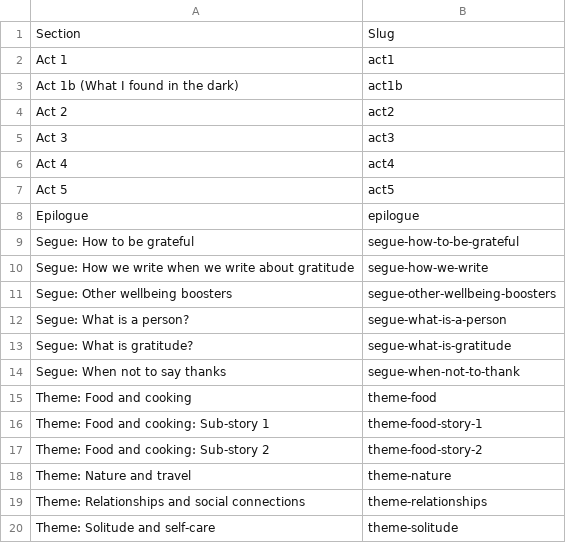
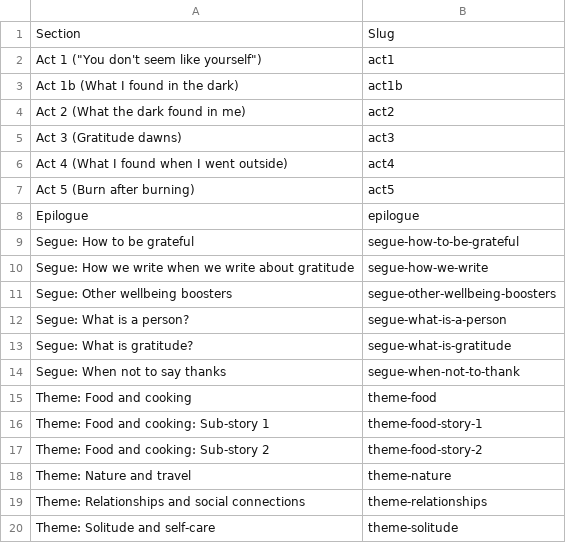
Before and after one commit to matthewgthomas/gratitude, a CSV file: src/data/sections.csv, drawn as a sheet.

```diff
--- a/src/data/sections.csv
+++ b/src/data/sections.csv
@@ -1,8 +1,8 @@
 Section,Slug
-Act 1,act1
+"Act 1 (""You don't seem like yourself"")",act1
 Act 1b (What I found in the dark),act1b
-Act 2,act2
-Act 3,act3
-Act 4,act4
-Act 5,act5
+Act 2 (What the dark found in me),act2
+Act 3 (Gratitude dawns),act3
+Act 4 (What I found when I went outside),act4
+Act 5 (Burn after burning),act5
 Epilogue,epilogue
```
Also changed, not shown: src/data/routes.csv, 7 other files.
